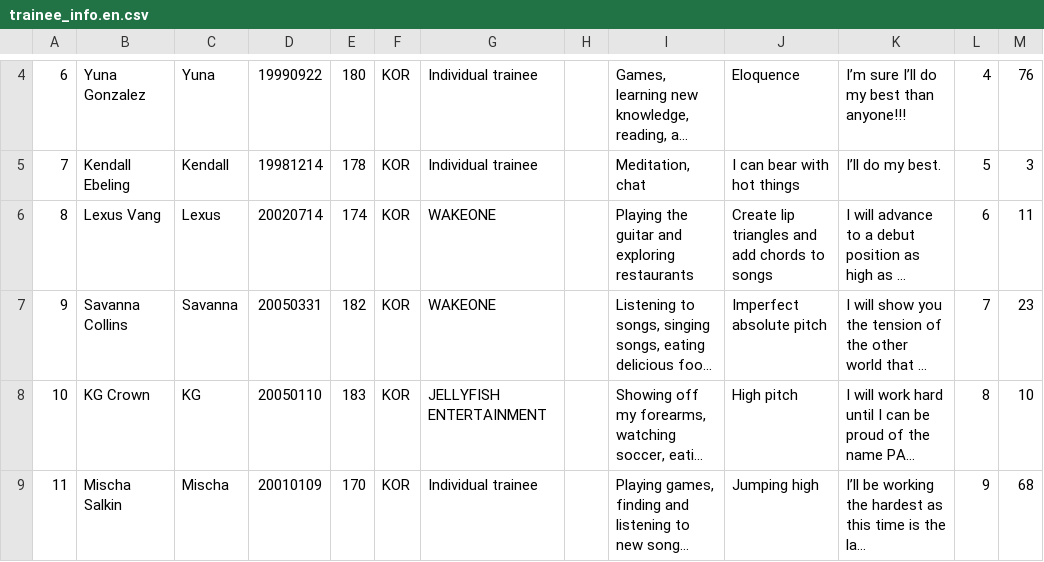
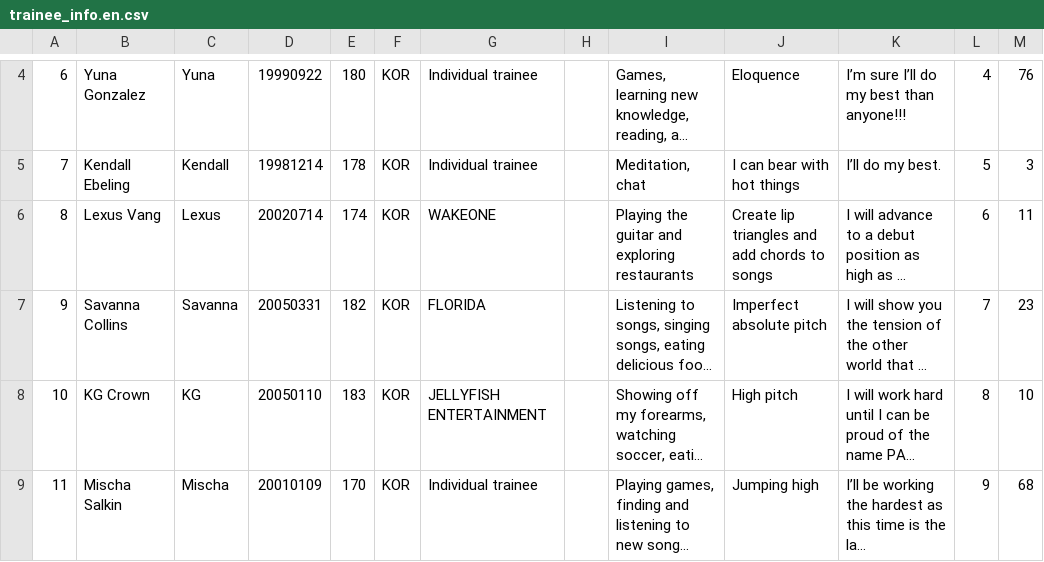
Before and after one commit to peachysloth/a2k, a CSV file: trainee_info.en.csv, drawn as a sheet; only a part is shown, gaps mark what is left out; long unchanged cells end in …; the diff names each change by its address in the sheet, - before the commit and + after, or states it on an @@ line.

Commit message:
Update trainee_info.en.csv
florida

```diff
--- a/trainee_info.en.csv
+++ b/trainee_info.en.csv
-G7: WAKEONE
+G7: FLORIDA
```
